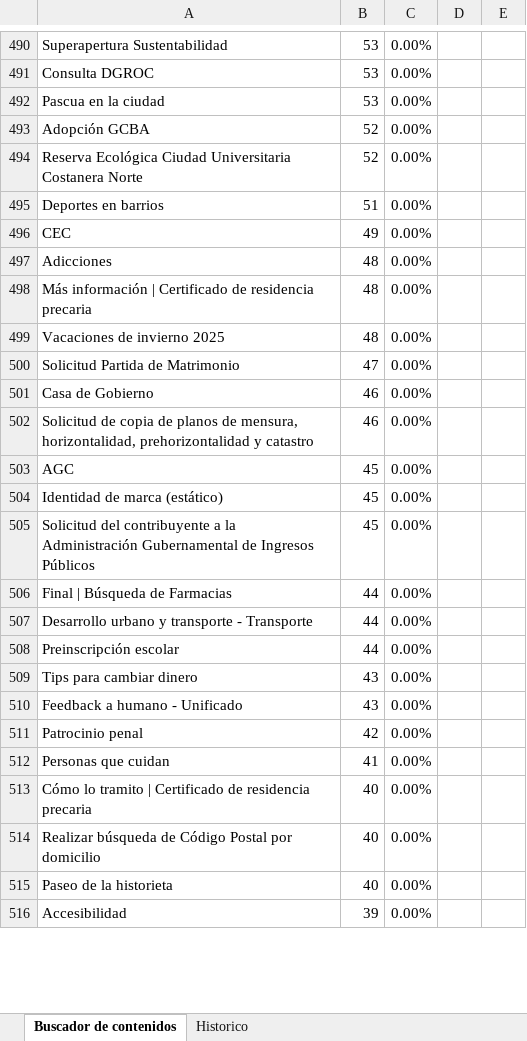
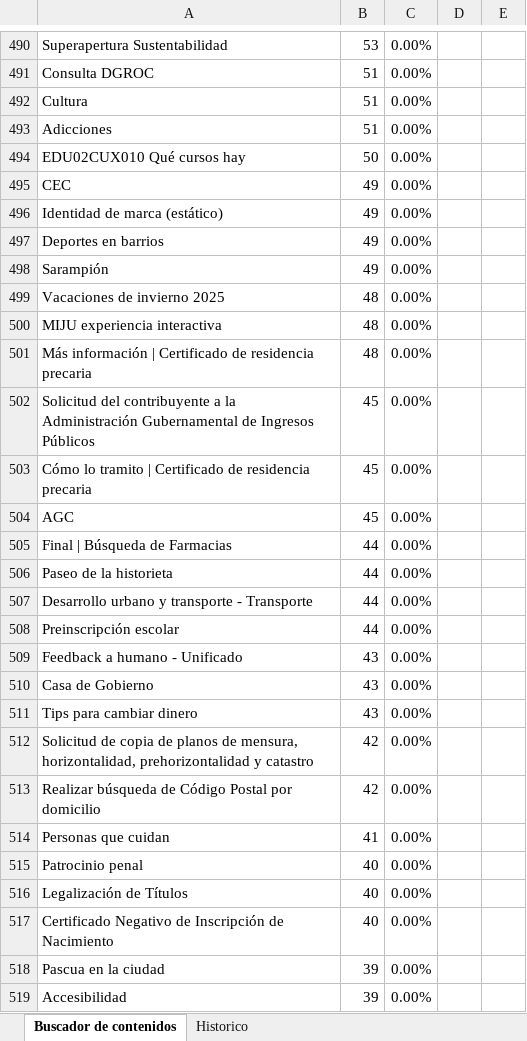
Before and after one commit to EdVeralli/Metricas_Boti_Mensual, an Excel workbook: Contenidos_Consultados/output/contenidos_consultados_detalle_abril_2026.xlsx, sheet Buscador de contenidos, drawn as a sheet; only a part is shown, gaps mark what is left out; values as stored, in another font and other column widths than the file's, no borders; removed rows and columns are numbered as before the commit, all else as after; the diff covers the shown part only; the diff names each change by its address in the sheet, - before the commit and + after, or states it on an @@ line.

Commit message:
Contenidos_Consultados: PREFIJOS_AGRUPAR vacio + RULENAMES_PRESERVAR (Turnos SAP / Mis profesionales)

```diff
--- a/Contenidos_Consultados/output/contenidos_consultados_detalle_abril_2026.xlsx (sheet Buscador de contenidos)
+++ b/Contenidos_Consultados/output/contenidos_consultados_detalle_abril_2026.xlsx (sheet Buscador de contenidos)
-B491: 53
+B491: 51
@@ row 492 moved to row 489: Pascua en la ciudad @@
-row 493: Adopción GCBA | 52 | 0.00%
-row 494: Reserva Ecológica Ciudad Universitaria Costanera Norte | 52 | 0.00%
+row 492: Cultura | 51 | 0.00%
-A493: Deportes en barrios
+A493: Adicciones
+row 494: EDU02CUX010 Qué cursos hay | 50 | 0.00%
+row 496: Identidad de marca (estático) | 49 | 0.00%
+row 497: Deportes en barrios | 49 | 0.00%
+row 498: Sarampión | 49 | 0.00%
-A499: Adicciones
+A499: Vacaciones de invierno 2025
+row 500: MIJU experiencia interactiva | 48 | 0.00%
-row 499: Vacaciones de invierno 2025 | 48 | 0.00%
-row 500: Solicitud Partida de Matrimonio | 47 | 0.00%
-row 501: Casa de Gobierno | 46 | 0.00%
-row 502: Solicitud de copia de planos de mensura, horizontalidad, prehorizontalidad y catastro | 46 | 0.00%
@@ row 505 moved to row 502: Solicitud del contribuyente a la Adminis… @@
+row 503: Cómo lo tramito | Certificado de residencia precaria | 45 | 0.00%
-row 504: Identidad de marca (estático) | 45 | 0.00%
+row 506: Paseo de la historieta | 44 | 0.00%
@@ row 510 moved to row 509: Feedback a humano - Unificado @@
+row 510: Casa de Gobierno | 43 | 0.00%
+row 512: Solicitud de copia de planos de mensura, horizontalidad, prehorizontalidad y catastro | 42 | 0.00%
-A513: Patrocinio penal
+A513: Realizar búsqueda de Código Postal por domicilio
-A515: Cómo lo tramito | Certificado de residencia precaria
+A515: Patrocinio penal
-A516: Realizar búsqueda de Código Postal por domicilio
+A516: Legalización de Títulos
-A517: Paseo de la historieta
+A517: Certificado Negativo de Inscripción de Nacimiento
@@ row 520 moved to row 518: Pascua en la ciudad @@
```
Also changed, not shown: 182 added rows, 170 removed rows, 125 moved rows and 245 edited cells elsewhere in this sheet, sheet Historico, Contenidos_Consultados/output/contenidos_consultados_abril_2026.xlsx, 2 other files.
